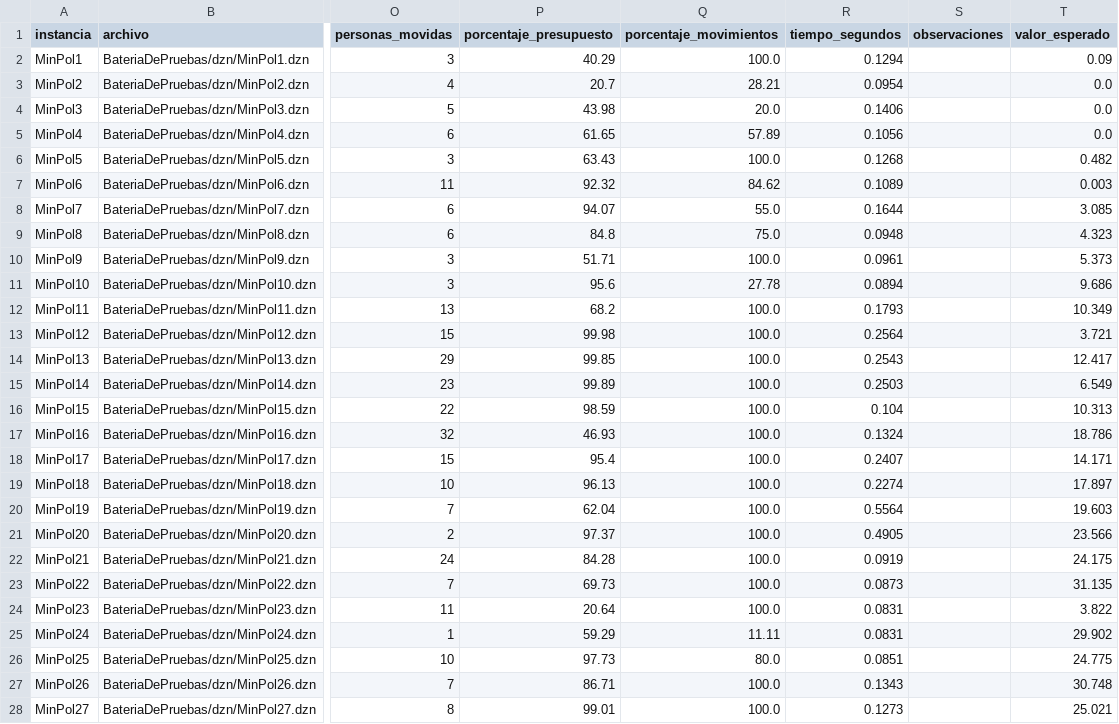
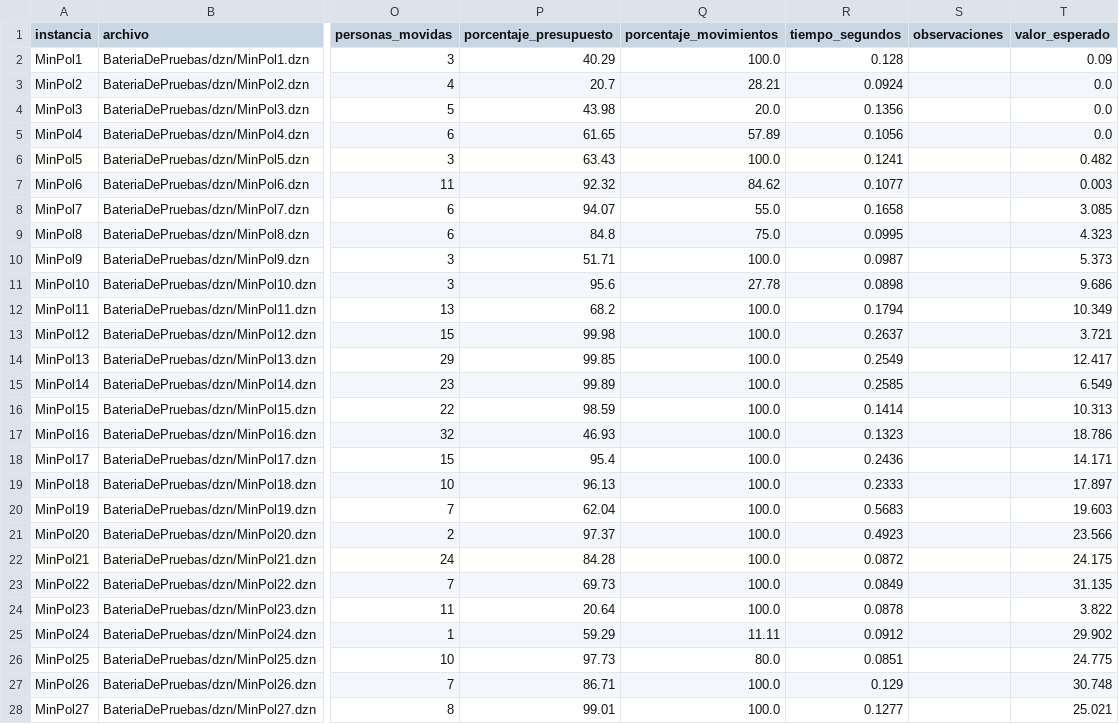
Before and after one commit to Juanes-xd/Proyecto2ADAII, a CSV file: Resultados/resultados_bateria_pruebas.csv, drawn as a sheet; only a part is shown, gaps mark what is left out; the diff covers the shown part only; the diff names each change by its address in the sheet, - before the commit and + after, or states it on an @@ line.

```diff
--- a/Resultados/resultados_bateria_pruebas.csv
+++ b/Resultados/resultados_bateria_pruebas.csv
-R2 (tiempo_segundos): 0.1294
+R2 (tiempo_segundos): 0.128
-R3 (tiempo_segundos): 0.0954
+R3 (tiempo_segundos): 0.0924
-R4 (tiempo_segundos): 0.1406
+R4 (tiempo_segundos): 0.1356
-R6 (tiempo_segundos): 0.1268
+R6 (tiempo_segundos): 0.1241
-R7 (tiempo_segundos): 0.1089
+R7 (tiempo_segundos): 0.1077
-R8 (tiempo_segundos): 0.1644
+R8 (tiempo_segundos): 0.1658
-R9 (tiempo_segundos): 0.0948
+R9 (tiempo_segundos): 0.0995
-R10 (tiempo_segundos): 0.0961
+R10 (tiempo_segundos): 0.0987
-R11 (tiempo_segundos): 0.0894
+R11 (tiempo_segundos): 0.0898
-R12 (tiempo_segundos): 0.1793
+R12 (tiempo_segundos): 0.1794
-R13 (tiempo_segundos): 0.2564
+R13 (tiempo_segundos): 0.2637
-R14 (tiempo_segundos): 0.2543
+R14 (tiempo_segundos): 0.2549
-R15 (tiempo_segundos): 0.2503
+R15 (tiempo_segundos): 0.2585
-R16 (tiempo_segundos): 0.104
+R16 (tiempo_segundos): 0.1414
-R17 (tiempo_segundos): 0.1324
+R17 (tiempo_segundos): 0.1323
-R18 (tiempo_segundos): 0.2407
+R18 (tiempo_segundos): 0.2436
-R19 (tiempo_segundos): 0.2274
+R19 (tiempo_segundos): 0.2333
-R20 (tiempo_segundos): 0.5564
+R20 (tiempo_segundos): 0.5683
-R21 (tiempo_segundos): 0.4905
+R21 (tiempo_segundos): 0.4923
-R22 (tiempo_segundos): 0.0919
+R22 (tiempo_segundos): 0.0872
-R23 (tiempo_segundos): 0.0873
+R23 (tiempo_segundos): 0.0849
-R24 (tiempo_segundos): 0.0831
+R24 (tiempo_segundos): 0.0878
-R25 (tiempo_segundos): 0.0831
+R25 (tiempo_segundos): 0.0912
-R27 (tiempo_segundos): 0.1343
+R27 (tiempo_segundos): 0.129
-R28 (tiempo_segundos): 0.1273
+R28 (tiempo_segundos): 0.1277
```
Also changed, not shown: 3 edited cells elsewhere in this file, Resultados/resultados_pruebas.csv.
